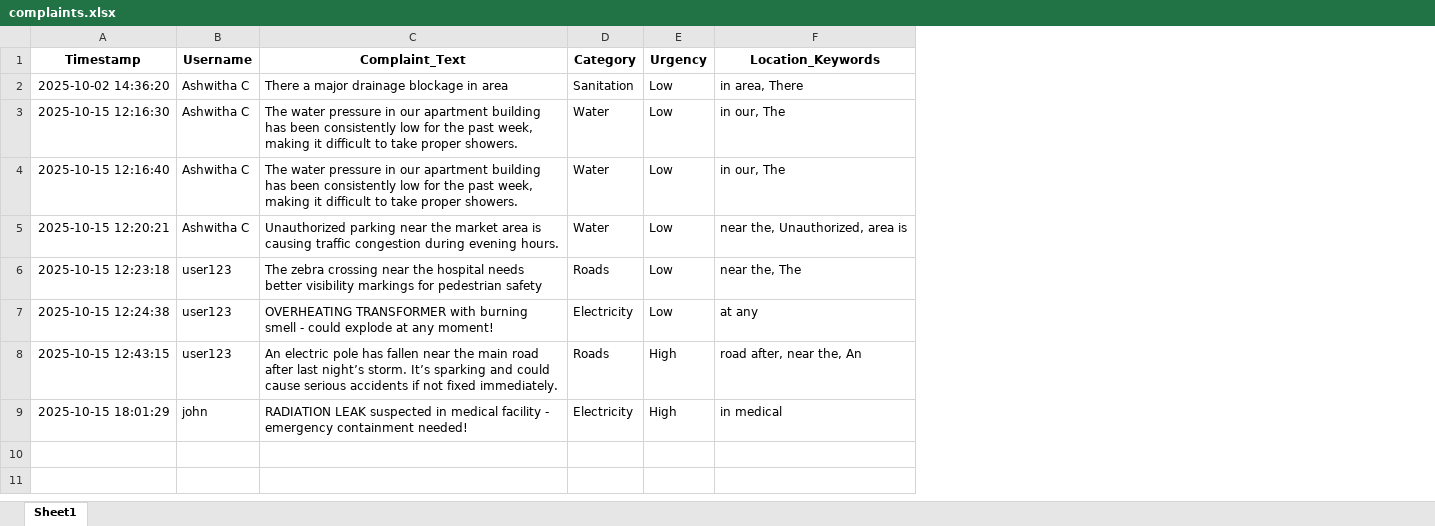
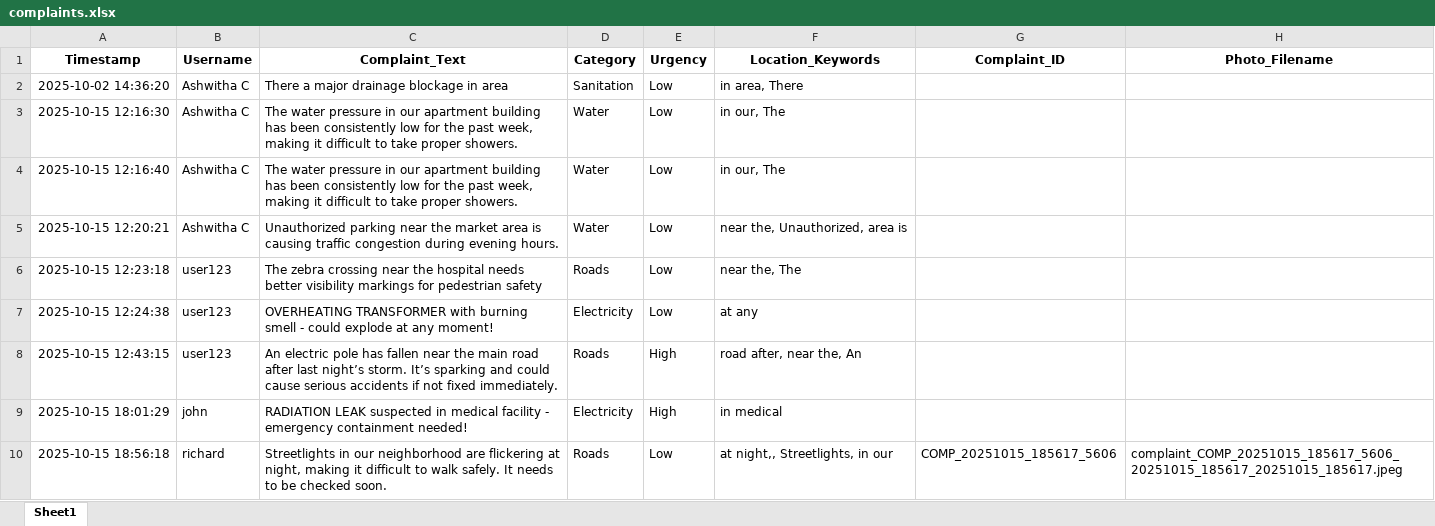
Before and after one commit to ashhwiithac22/Smart-Civic-Complaint-Analyzer-with-NLP, an Excel workbook: complaints.xlsx, sheet Sheet1, drawn as a sheet; values as stored, in another font and other column widths than the file's, no borders; the diff names each change by its address in the sheet, - before the commit and + after, or states it on an @@ line.

Commit message:
added photo upload feature

```diff
--- a/complaints.xlsx (sheet Sheet1)
+++ b/complaints.xlsx (sheet Sheet1)
+column G (Complaint_ID), empty
+column H (Photo_Filename), empty
+row 10: 2025-10-15 18:56:18 | richard | Streetlights in our neighborhood are flickering at night, making it difficult to walk safely. It needs to be checked soon. | Roads | Low | at night,, Streetlights, in our | COMP_20251015_185617_5606 | complaint_COMP_20251015_185617_5606_20251015_185617_20251015_185617.jpeg
```
Also changed, not shown: 3 other files.
